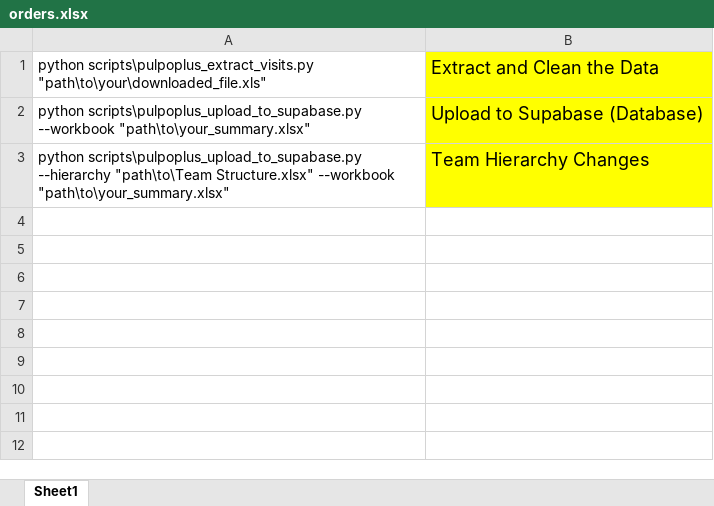
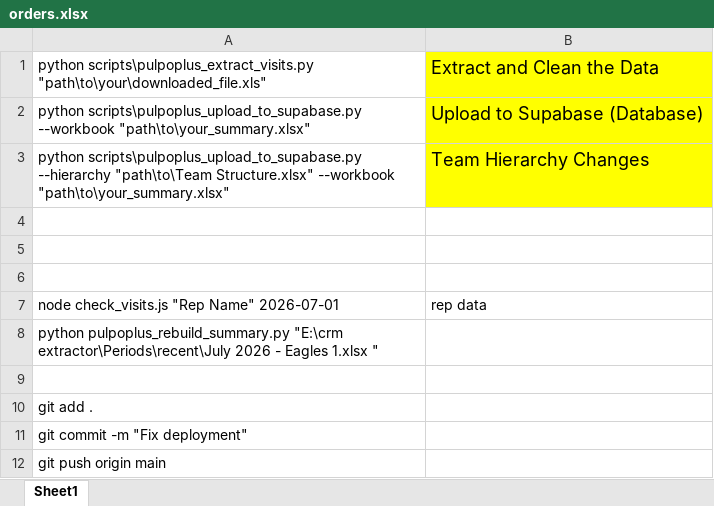
Before and after one commit to Bussiness-Excellence/ExcellenceSystem, an Excel workbook: orders.xlsx, sheet Sheet1, drawn as a sheet; values as stored, in another font and other column widths than the file's, no borders; the diff names each change by its address in the sheet, - before the commit and + after, or states it on an @@ line.

Commit message:
Fix visitsQuery date range filter fallback for summary and time slicer

```diff
--- a/orders.xlsx (sheet Sheet1)
+++ b/orders.xlsx (sheet Sheet1)
+row 4: (empty)
+row 5: (empty)
+row 6: (empty)
+row 7: node check_visits.js "Rep Name" 2026-07-01 | rep data
+row 8: python pulpoplus_rebuild_summary.py "E:\crm extractor\Periods\recent\July 2026 - Eagles 1.xlsx "
+row 9: (empty)
+row 10: git add .
+row 11: git commit -m "Fix deployment"
+row 12: git push origin main
```
Also changed, not shown: 1 other file.
